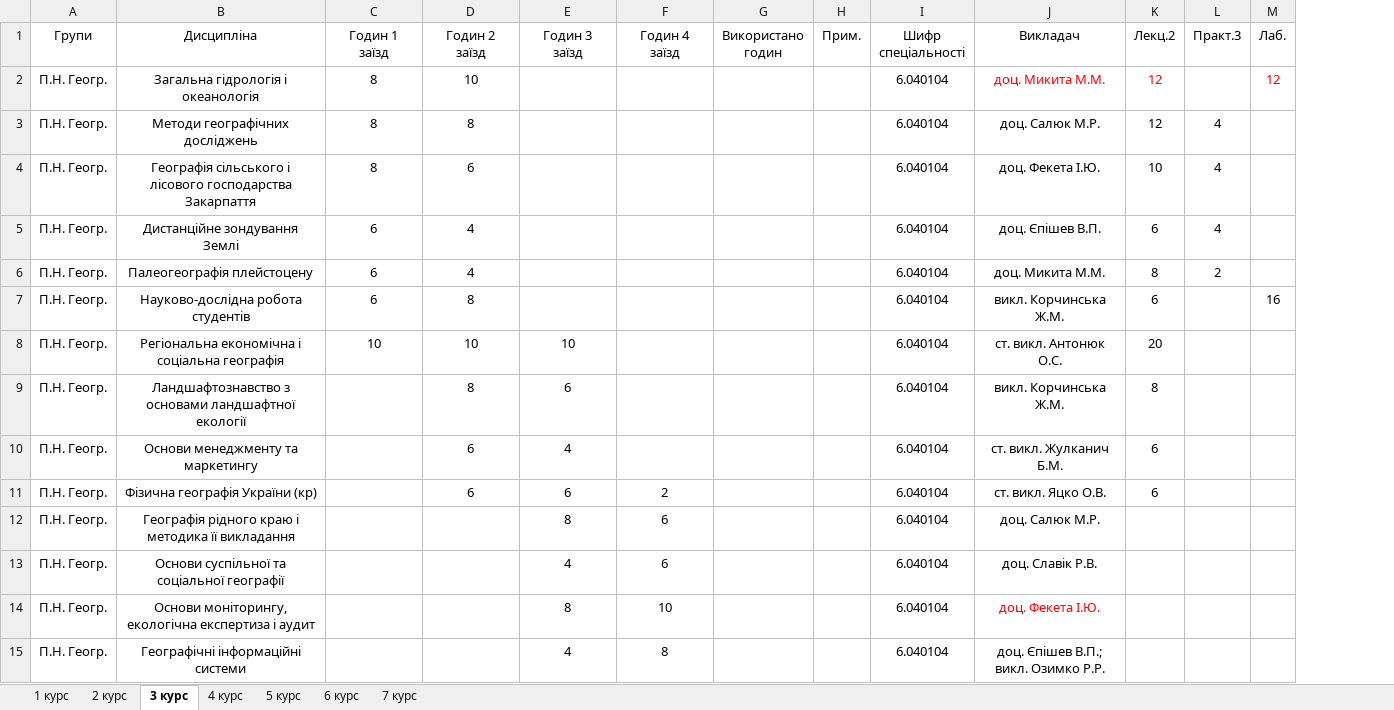
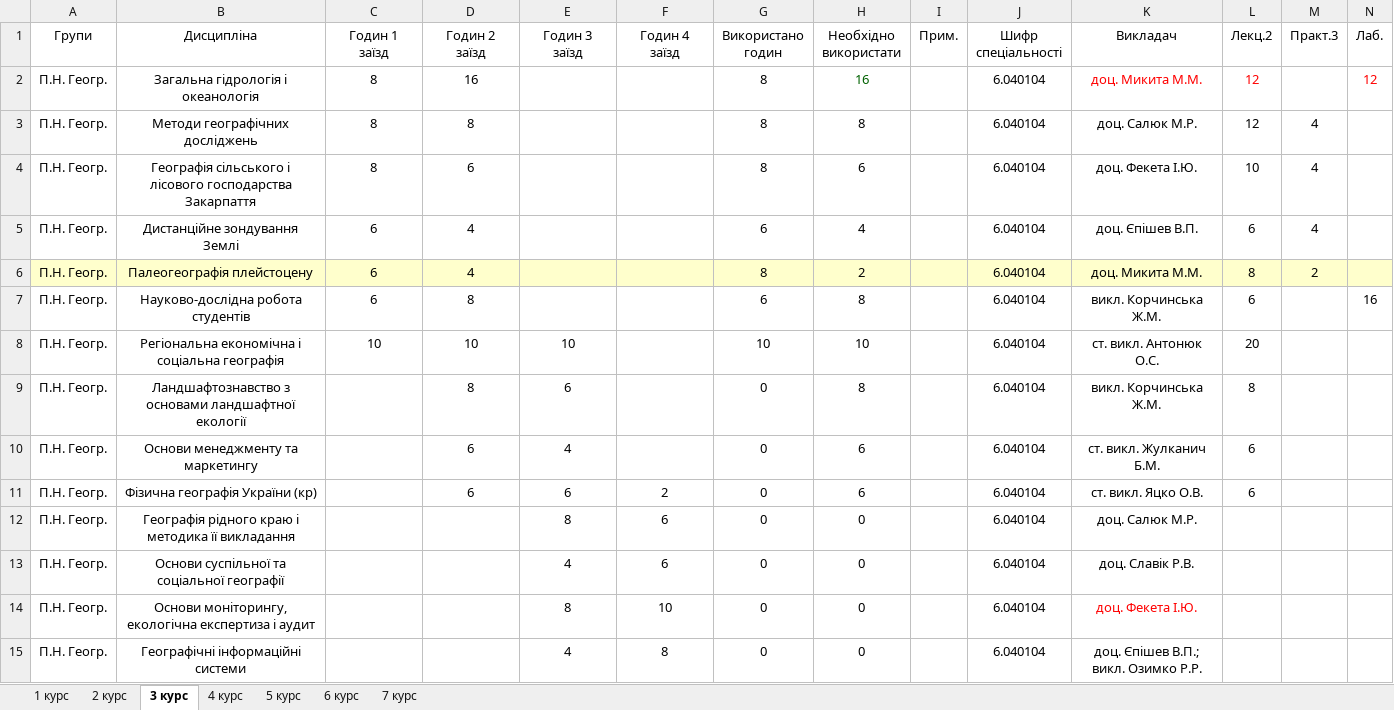
Before and after one commit to gram0001/rozklad, an Excel workbook: Zaizd2.xlsx, sheet 3 курс, drawn as a sheet; only a part is shown; values as stored, in another font and other column widths than the file's, no borders; table styles not drawn; addresses are those after the commit; the diff covers the shown part only; the diff names each change by its address in the sheet, - before the commit and + after, or states it on an @@ line.

```diff
--- a/Zaizd2.xlsx (sheet 3 курс)
+++ b/Zaizd2.xlsx (sheet 3 курс)
+column H (Необхідно використати), rows 2-15: 16 | 8 | 6 | 4 | 2 | 8 | 10 | 8 | 6 | 6 | 0 | 0 | 0 | 0
-D2 (Годин 2 заїзд): 10
+D2 (Годин 2 заїзд): 16
-G2:G4 (Використано годин): (empty)
+G2:G4 (Використано годин): 8
-G5 (Використано годин): (empty)
+G5 (Використано годин): 6
-A6:G6 fill: none
+A6:G6 fill: #FFFFCC
-G6 (Використано годин): (empty)
+G6 (Використано годин): 8
-I6:N6 fill: none
+I6:N6 fill: #FFFFCC
-G7 (Використано годин): (empty)
+G7 (Використано годин): 6
-G8 (Використано годин): (empty)
+G8 (Використано годин): 10
-G9:G15 (Використано годин): (empty)
+G9:G15 (Використано годин): 0
```
Also changed, not shown: 29 edited cells and cell formats elsewhere in this sheet, sheet 6 курс, sheet 4 курс, sheet 2 курс, sheet 5 курс.
